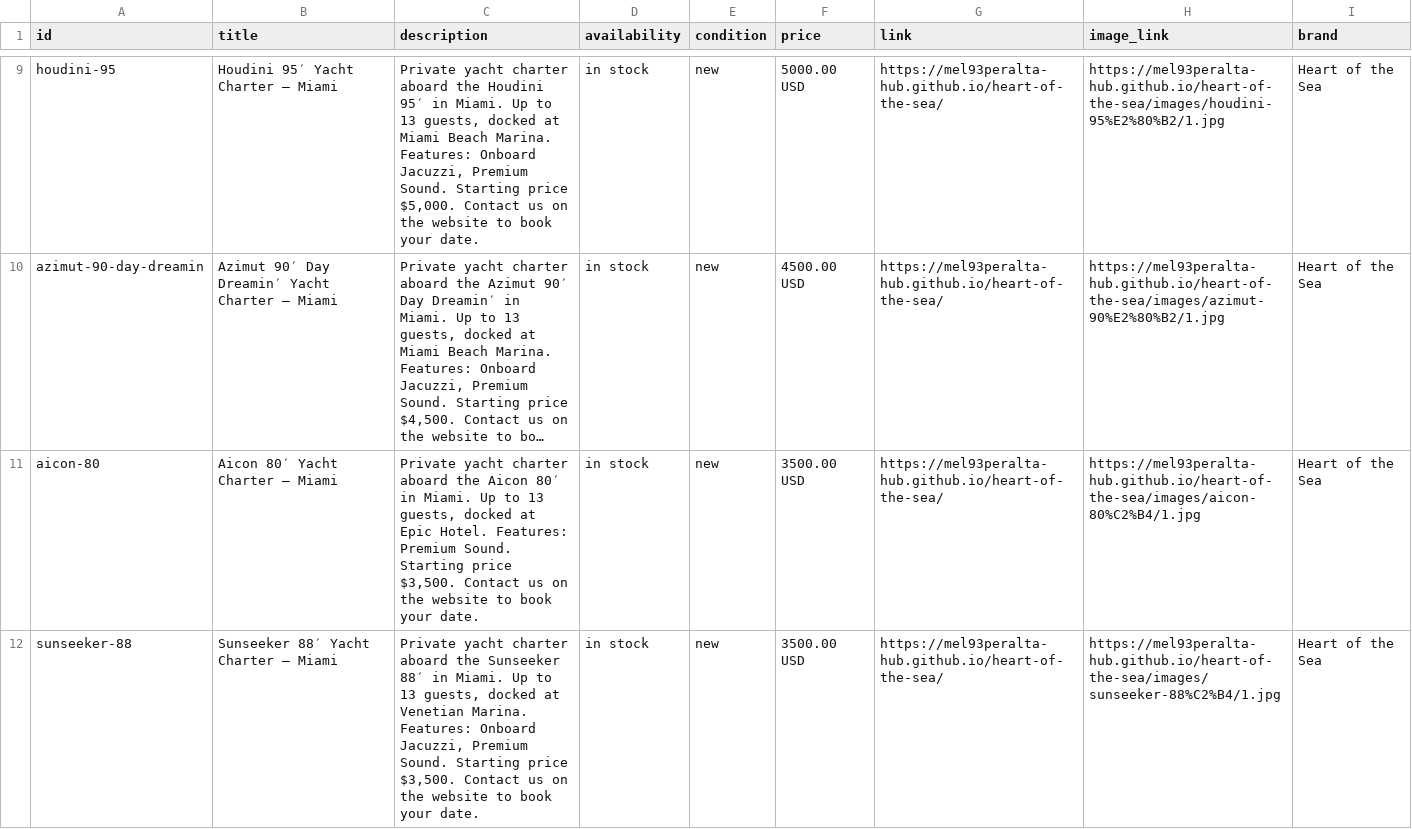
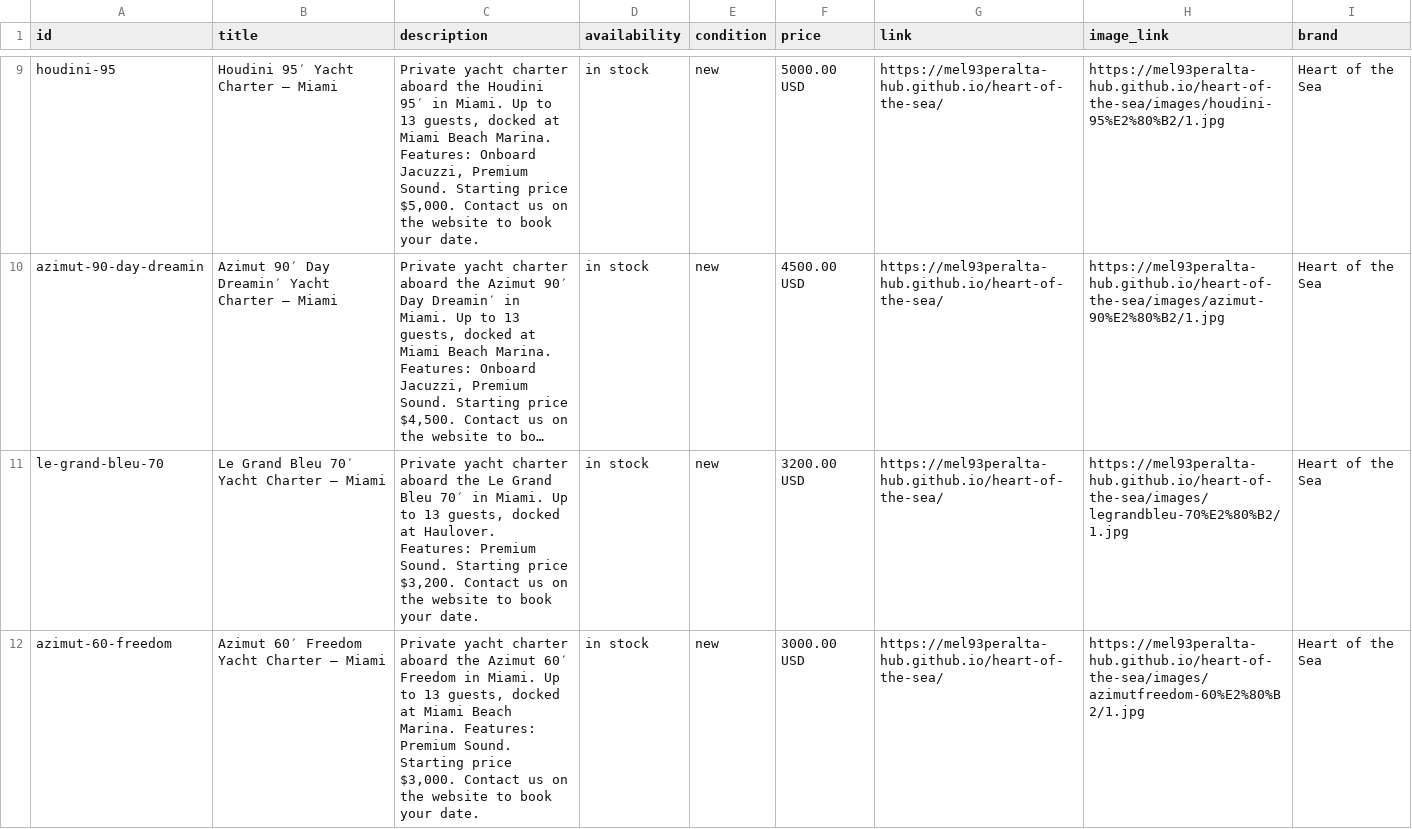
Before and after one commit to mel93peralta-hub/heart-of-the-sea, a CSV file: catalog/yacht-feed-ecommerce.csv, drawn as a sheet; only a part is shown, gaps mark what is left out; the shorter side is filled out with more unchanged rows; long unchanged cells end in …; the diff covers the shown part only; the diff names each change by its address in the sheet, - before the commit and + after, or states it on an @@ line.

Commit message:
Remove Aicon 80', Sunseeker 88' and Vandutch 55' from catalog

```diff
--- a/catalog/yacht-feed-ecommerce.csv
+++ b/catalog/yacht-feed-ecommerce.csv
-row 11: aicon-80 | Aicon 80′ Yacht Charter – Miami | Private yacht charter aboard the Aicon 80′ in Miami. Up to 13 guests, docked at Epic Hotel. Features: Premium Sound. Starting price $3,500. Contact us on the website to book your date. | in stock | new | 3500.00 USD | https://mel93peralta-hub.github.io/heart-of-the-sea/ | https://mel93peralta-hub.github.io/heart-of-the-sea/images/aicon-80%C2%B4/1.jpg | Heart of the Sea
-row 12: sunseeker-88 | Sunseeker 88′ Yacht Charter – Miami | Private yacht charter aboard the Sunseeker 88′ in Miami. Up to 13 guests, docked at Venetian Marina. Features: Onboard Jacuzzi, Premium Sound. Starting price $3,500. Contact us on the website to book your date. | in stock | new | 3500.00 USD | https://mel93peralta-hub.github.io/heart-of-the-sea/ | https://mel93peralta-hub.github.io/heart-of-the-sea/images/sunseeker-88%C2%B4/1.jpg | Heart of the Sea
```
Also changed, not shown: 1 removed row elsewhere in this file.
